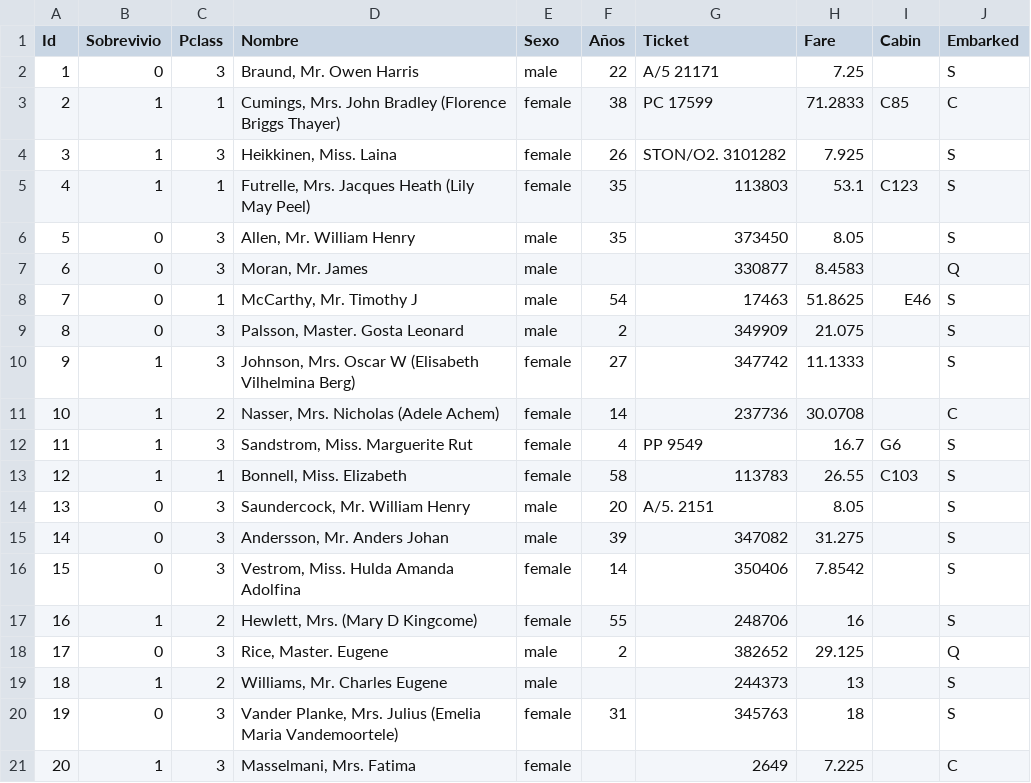
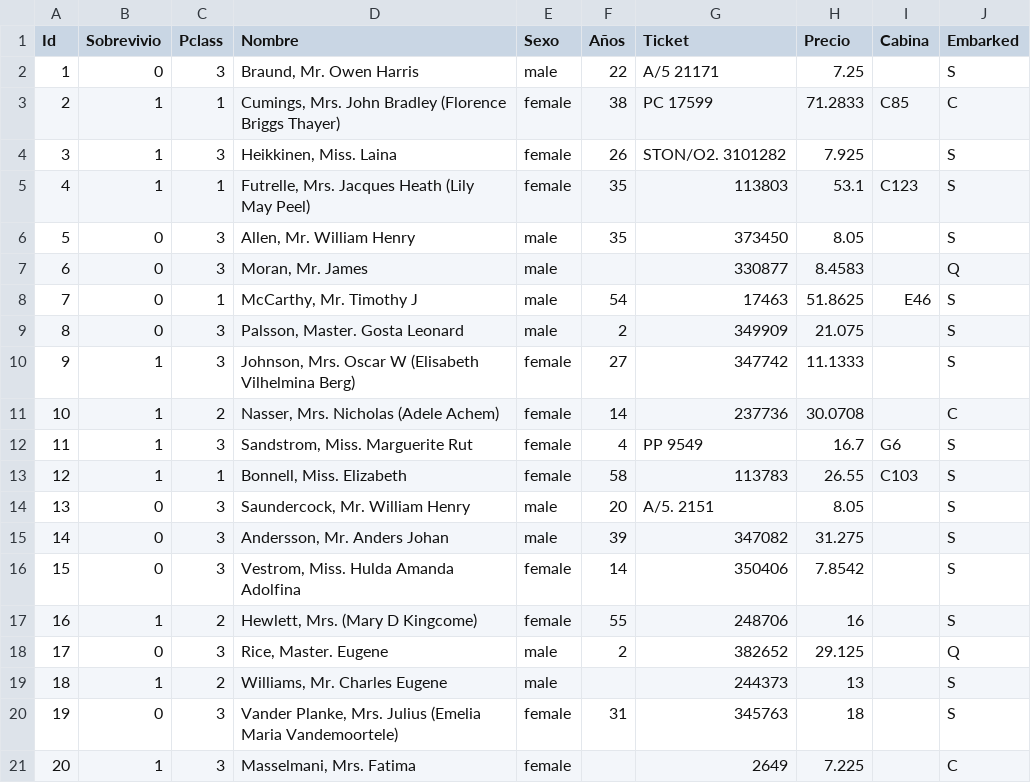
Before and after one commit to Jbastidas12/proyecto, a CSV file: titanic.csv, drawn as a sheet.

Commit message:
Update titanic.csv

```diff
--- a/titanic.csv
+++ b/titanic.csv
@@ -1,2 +1,2 @@
-Id,Sobrevivio,Pclass,Nombre,Sexo,Años,Ticket,Fare,Cabin,Embarked
+Id,Sobrevivio,Pclass,Nombre,Sexo,Años,Ticket,Precio,Cabina,Embarked
 1,0,3,"Braund, Mr. Owen Harris",male,22,A/5 21171,7.25,,S
```
